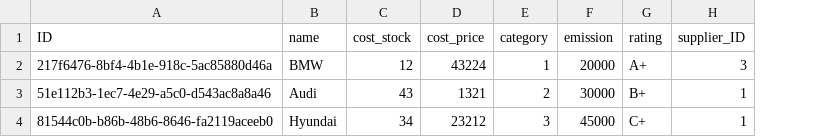
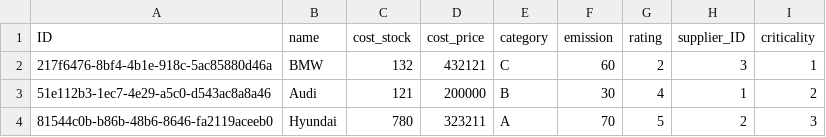
Before and after one commit to anupladha/capchamp, a CSV file: db/data/sap.cap.prodshop-Product.csv, drawn as a sheet; the diff names each change by its address in the sheet, - before the commit and + after, or states it on an @@ line.

```diff
--- a/db/data/sap.cap.prodshop-Product.csv
+++ b/db/data/sap.cap.prodshop-Product.csv
+column I (criticality), rows 2-4: 1 | 2 | 3
-C2 (cost_stock): 12
+C2 (cost_stock): 132
-D2 (cost_price): 43224
+D2 (cost_price): 432121
-E2 (category): 1
+E2 (category): C
-F2 (emission): 20000
+F2 (emission): 60
-G2 (rating): A+
+G2 (rating): 2
-C3 (cost_stock): 43
+C3 (cost_stock): 121
-D3 (cost_price): 1321
+D3 (cost_price): 200000
-E3 (category): 2
+E3 (category): B
-F3 (emission): 30000
+F3 (emission): 30
-G3 (rating): B+
+G3 (rating): 4
-C4 (cost_stock): 34
+C4 (cost_stock): 780
-D4 (cost_price): 23212
+D4 (cost_price): 323211
-E4 (category): 3
+E4 (category): A
-F4 (emission): 45000
+F4 (emission): 70
-G4 (rating): C+
+G4 (rating): 5
-H4 (supplier_ID): 1
+H4 (supplier_ID): 2
```
Also changed, not shown: 30 other files.
